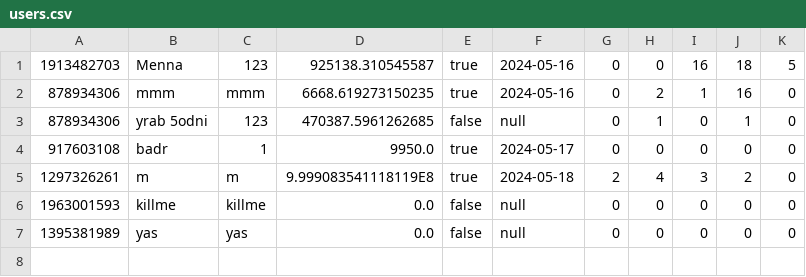
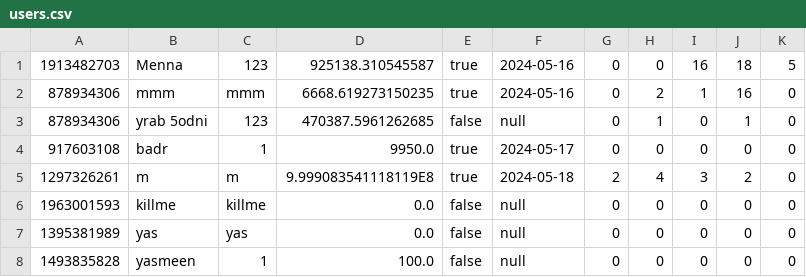
Before and after one commit to AhmedMokhtar03/sbme27-s24-task2-stockexchangemanager-lannisters, a CSV file: Stockexcahnge/src/frontendmalak/users.csv, drawn as a sheet; the diff names each change by its address in the sheet, - before the commit and + after, or states it on an @@ line.

```diff
--- a/Stockexcahnge/src/frontendmalak/users.csv
+++ b/Stockexcahnge/src/frontendmalak/users.csv
+row 8: 1493835828 | yasmeen | 1 | 100.0 | false | null | 0 | 0 | 0 | 0 | 0
```
Also changed, not shown: Stockexcahnge/src/frontendmalak/transactions.csv, out/production/sbme27-s24-task2-stockexchangemanager-lannisters/frontendmalak/transactions.csv, 6 other files.
